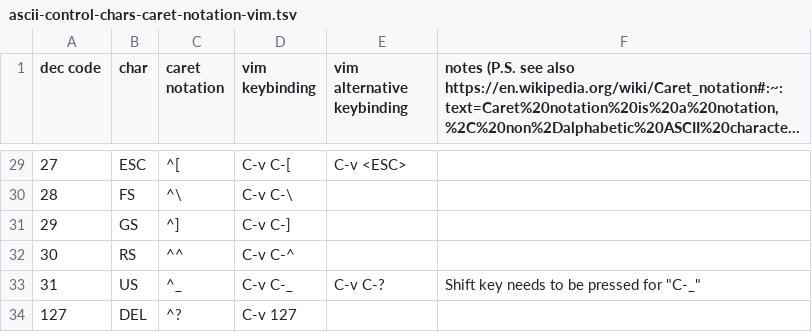
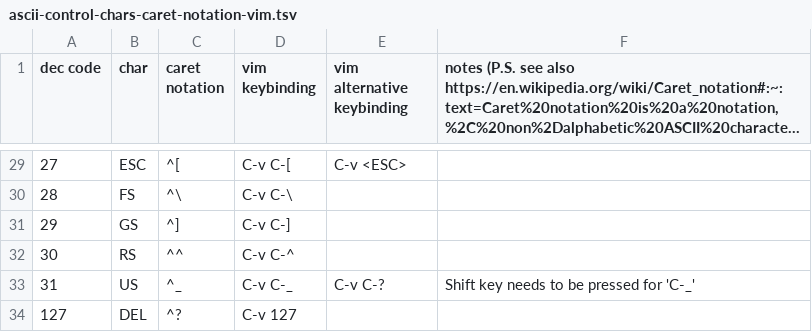
Before and after one commit to 00riddle00/dotfiles, a TSV file: .local/share/dotshare/misc/ascii-control-chars-caret-notation-vim.tsv, drawn as a sheet; only a part is shown, gaps mark what is left out; long unchanged cells end in …; the diff names each change by its address in the sheet, - before the commit and + after, or states it on an @@ line.

Commit message:
Fix illegal quoting in a TSV file.

```diff
--- a/.local/share/dotshare/misc/ascii-control-chars-caret-notation-vim.tsv
+++ b/.local/share/dotshare/misc/ascii-control-chars-caret-notation-vim.tsv
-F33: Shift key needs to be pressed for "C-_"
+F33: Shift key needs to be pressed for 'C-_'
```
